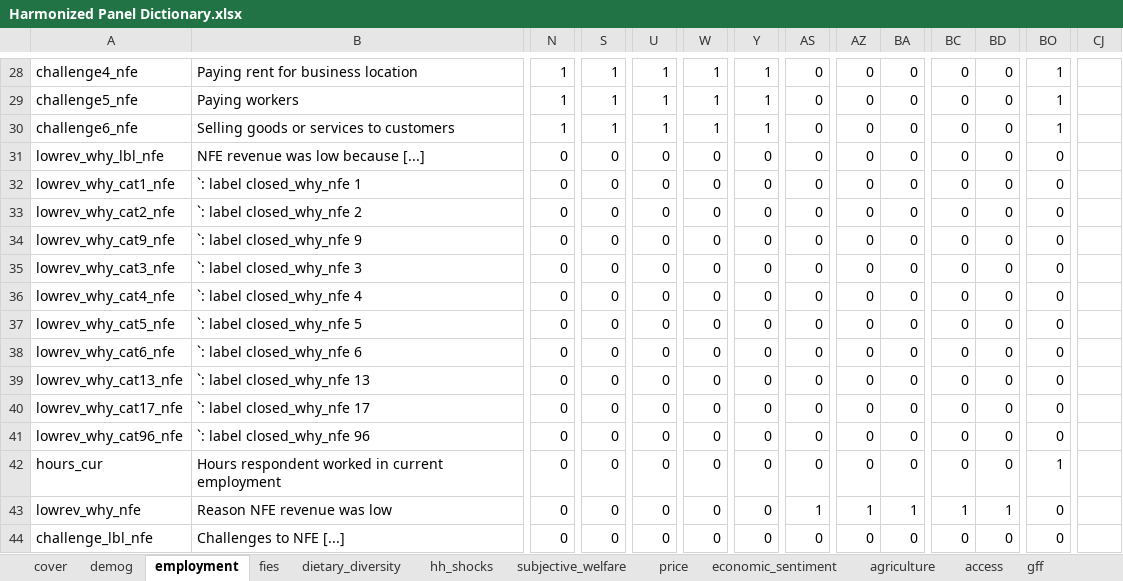
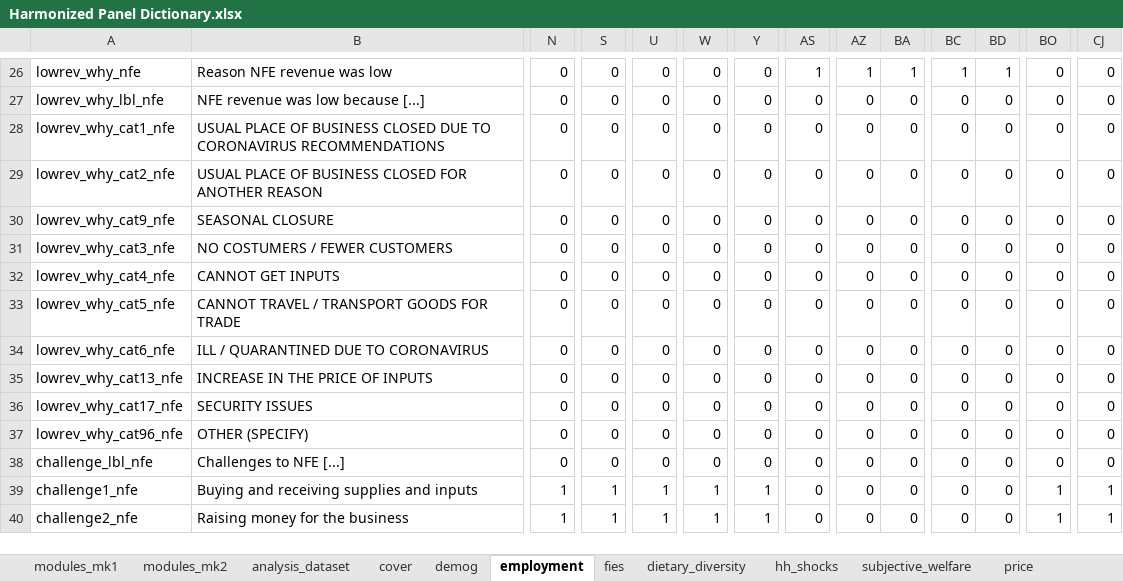
Before and after one commit to lsms-worldbank/HFPS_harmonization_working, an Excel workbook: Excel documentation/Harmonized Panel Dictionary.xlsx, sheet employment, drawn as a sheet; only a part is shown, gaps mark what is left out; values as stored, in another font and other column widths than the file's, no borders; removed rows and columns are numbered as before the commit, all else as after; rows hold the shown columns only; the diff covers the shown part only; the diff names each change by its address in the sheet, - before the commit and + after, or states it on an @@ line.

```diff
--- a/Excel documentation/Harmonized Panel Dictionary.xlsx (sheet employment)
+++ b/Excel documentation/Harmonized Panel Dictionary.xlsx (sheet employment)
-sheet tab: gff
+sheet tab: modules_mk1
+sheet tab: modules_mk2
+sheet tab: analysis_dataset
-A26: challenge4_nfe
+A26: lowrev_why_nfe
-B26: Paying rent for business location
+B26: Reason NFE revenue was low
-N26: 1
+N26: 0
-S26: 1
+S26: 0
-U26: 1
+U26: 0
-W26: 1
+W26: 0
-Y26: 1
+Y26: 0
-AS26: 0
+AS26: 1
-AZ26: 0
+AZ26: 1
-BA26: 0
+BA26: 1
-BC26: 0
+BC26: 1
-BD26: 0
+BD26: 1
-BO26: 1
+BO26: 0
-CJ26: (empty)
+CJ26: 0
-row 29: challenge5_nfe | Paying workers | 1 | 1 | 1 | 1 | 1 | 0 | 0 | 0 | 0 | 0 | 1
-row 30: challenge6_nfe | Selling goods or services to customers | 1 | 1 | 1 | 1 | 1 | 0 | 0 | 0 | 0 | 0 | 1
-CJ27:CJ37: (empty)
+CJ27:CJ37: 0
-B28: `: label closed_why_nfe 1
+B28: USUAL PLACE OF BUSINESS CLOSED DUE TO CORONAVIRUS RECOMMENDATIONS
-B29: `: label closed_why_nfe 2
+B29: USUAL PLACE OF BUSINESS CLOSED FOR ANOTHER REASON
-B30: `: label closed_why_nfe 9
+B30: SEASONAL CLOSURE
-B31: `: label closed_why_nfe 3
+B31: NO COSTUMERS / FEWER CUSTOMERS
-B32: `: label closed_why_nfe 4
+B32: CANNOT GET INPUTS
-B33: `: label closed_why_nfe 5
+B33: CANNOT TRAVEL / TRANSPORT GOODS FOR TRADE
-B34: `: label closed_why_nfe 6
+B34: ILL / QUARANTINED DUE TO CORONAVIRUS
-B35: `: label closed_why_nfe 13
+B35: INCREASE IN THE PRICE OF INPUTS
-B36: `: label closed_why_nfe 17
+B36: SECURITY ISSUES
-B37: `: label closed_why_nfe 96
+B37: OTHER (SPECIFY)
-row 42: hours_cur | Hours respondent worked in current employment | 0 | 0 | 0 | 0 | 0 | 0 | 0 | 0 | 0 | 0 | 1
-row 43: lowrev_why_nfe | Reason NFE revenue was low | 0 | 0 | 0 | 0 | 0 | 1 | 1 | 1 | 1 | 1 | 0
-CJ38: (empty)
+CJ38: 0
+row 39: challenge1_nfe | Buying and receiving supplies and inputs | 1 | 1 | 1 | 1 | 1 | 0 | 0 | 0 | 0 | 0 | 1 | 1
+row 40: challenge2_nfe | Raising money for the business | 1 | 1 | 1 | 1 | 1 | 0 | 0 | 0 | 0 | 0 | 1 | 1
```
Also changed, not shown: 5 added rows, 6 removed rows and 105 edited cells elsewhere in this sheet, sheet demog, sheet hh_shocks, sheet cover, sheet access, sheet fies, sheet agriculture, other sheet tabs, 5 other files.
